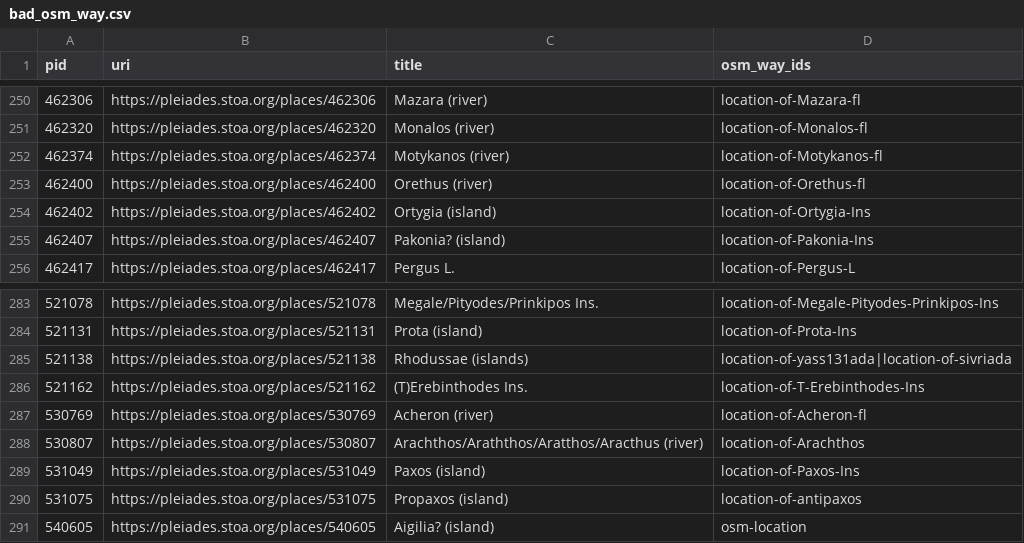
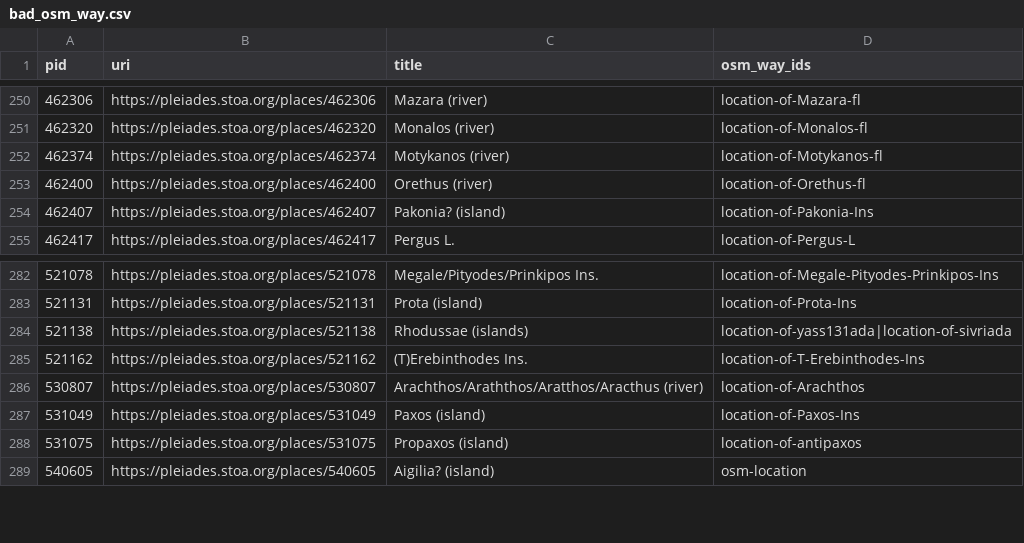
Before and after one commit to isawnyu/pleiades.datasets, a CSV file: data/data_quality/bad_osm_way.csv, drawn as a sheet; only a part is shown, gaps mark what is left out.

Commit message:
updated data_quality

```diff
--- a/data/data_quality/bad_osm_way.csv
+++ b/data/data_quality/bad_osm_way.csv
@@ -253,3 +253,2 @@ pid,uri,title,osm_way_ids
 462400,https://pleiades.stoa.org/places/462400,Orethus (river),location-of-Orethus-fl
-462402,https://pleiades.stoa.org/places/462402,Ortygia (island),location-of-Ortygia-Ins
 462407,https://pleiades.stoa.org/places/462407,Pakonia? (island),location-of-Pakonia-Ins
@@ -286,3 +285,2 @@ pid,uri,title,osm_way_ids
 521162,https://pleiades.stoa.org/places/521162,(T)Erebinthodes Ins.,location-of-T-Erebinthodes-Ins
-530769,https://pleiades.stoa.org/places/530769,Acheron (river),location-of-Acheron-fl
 530807,https://pleiades.stoa.org/places/530807,Arachthos/Araththos/Aratthos/Aracthus (river),location-of-Arachthos
```
Also changed, not shown: data/data_quality/poor_accuracy.csv, data/data_quality/rough_not_unlocated.csv, 2 other files.
